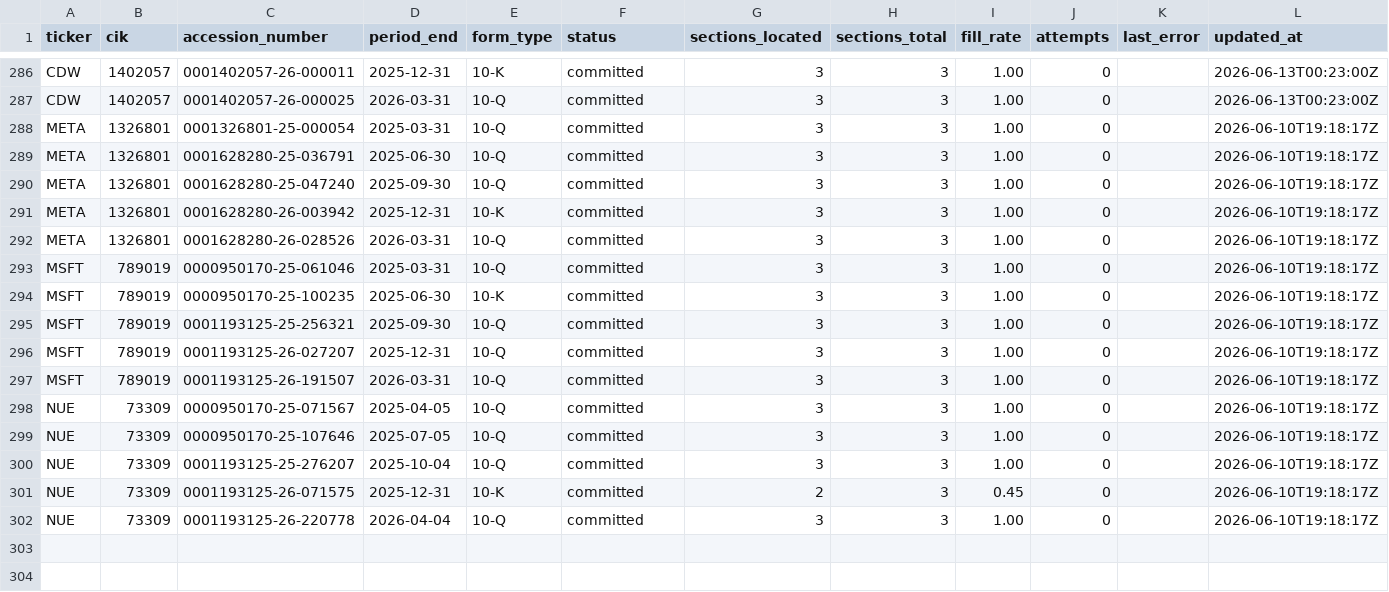
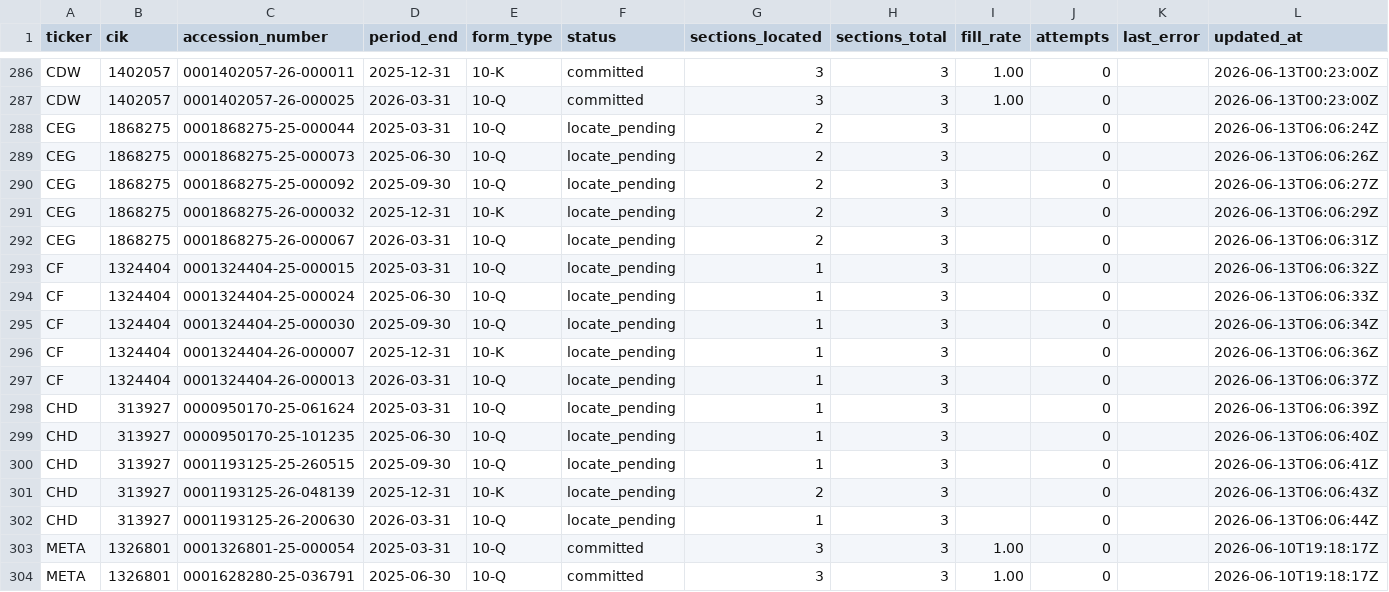
Before and after one commit to lukasbecker36-dot/sec-derivatives-, a CSV file: backfill/state.csv, drawn as a sheet; only a part is shown, gaps mark what is left out; the shorter side is filled out with more unchanged rows.

```diff
--- a/backfill/state.csv
+++ b/backfill/state.csv
@@ -287,2 +287,17 @@ CDW,1402057,0001402057-26-000011,2025-12-31,10-K,committed,3,3,1.00,0,,2026-06-1
 CDW,1402057,0001402057-26-000025,2026-03-31,10-Q,committed,3,3,1.00,0,,2026-06-13T00:23:00Z
+CEG,1868275,0001868275-25-000044,2025-03-31,10-Q,locate_pending,2,3,,0,,2026-06-13T06:06:24Z
+CEG,1868275,0001868275-25-000073,2025-06-30,10-Q,locate_pending,2,3,,0,,2026-06-13T06:06:26Z
+CEG,1868275,0001868275-25-000092,2025-09-30,10-Q,locate_pending,2,3,,0,,2026-06-13T06:06:27Z
+CEG,1868275,0001868275-26-000032,2025-12-31,10-K,locate_pending,2,3,,0,,2026-06-13T06:06:29Z
+CEG,1868275,0001868275-26-000067,2026-03-31,10-Q,locate_pending,2,3,,0,,2026-06-13T06:06:31Z
+CF,1324404,0001324404-25-000015,2025-03-31,10-Q,locate_pending,1,3,,0,,2026-06-13T06:06:32Z
+CF,1324404,0001324404-25-000024,2025-06-30,10-Q,locate_pending,1,3,,0,,2026-06-13T06:06:33Z
+CF,1324404,0001324404-25-000030,2025-09-30,10-Q,locate_pending,1,3,,0,,2026-06-13T06:06:34Z
+CF,1324404,0001324404-26-000007,2025-12-31,10-K,locate_pending,1,3,,0,,2026-06-13T06:06:36Z
+CF,1324404,0001324404-26-000013,2026-03-31,10-Q,locate_pending,1,3,,0,,2026-06-13T06:06:37Z
+CHD,313927,0000950170-25-061624,2025-03-31,10-Q,locate_pending,1,3,,0,,2026-06-13T06:06:39Z
+CHD,313927,0000950170-25-101235,2025-06-30,10-Q,locate_pending,1,3,,0,,2026-06-13T06:06:40Z
+CHD,313927,0001193125-25-260515,2025-09-30,10-Q,locate_pending,1,3,,0,,2026-06-13T06:06:41Z
+CHD,313927,0001193125-26-048139,2025-12-31,10-K,locate_pending,2,3,,0,,2026-06-13T06:06:43Z
+CHD,313927,0001193125-26-200630,2026-03-31,10-Q,locate_pending,1,3,,0,,2026-06-13T06:06:44Z
 META,1326801,0001326801-25-000054,2025-03-31,10-Q,committed,3,3,1.00,0,,2026-06-10T19:18:17Z
```
